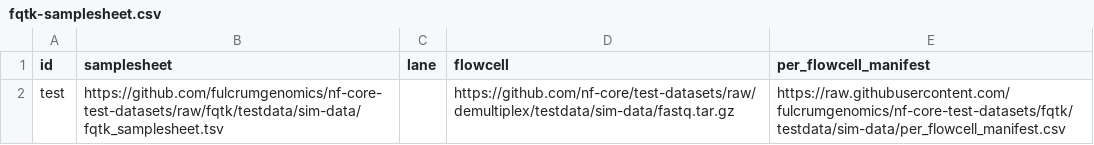
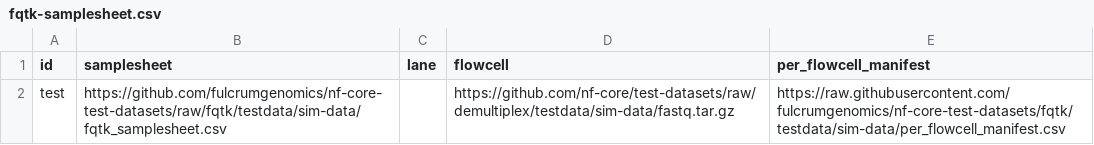
Before and after one commit to fulcrumgenomics/demultiplex, a CSV file: assets/inputs/fqtk-samplesheet.csv, drawn as a sheet.

```diff
--- a/assets/inputs/fqtk-samplesheet.csv
+++ b/assets/inputs/fqtk-samplesheet.csv
@@ -1,2 +1,2 @@
 id,samplesheet,lane,flowcell,per_flowcell_manifest
-test,https://github.com/fulcrumgenomics/nf-core-test-datasets/raw/fqtk/testdata/sim-data/fqtk_samplesheet.tsv,,https://github.com/nf-core/test-datasets/raw/demultiplex/testdata/sim-data/fastq.tar.gz,https://raw.githubusercontent.com/fulcrumgenomics/nf-core-test-datasets/fqtk/testdata/sim-data/per_flowcell_manifest.csv
+test,https://github.com/fulcrumgenomics/nf-core-test-datasets/raw/fqtk/testdata/sim-data/fqtk_samplesheet.csv,,https://github.com/nf-core/test-datasets/raw/demultiplex/testdata/sim-data/fastq.tar.gz,https://raw.githubusercontent.com/fulcrumgenomics/nf-core-test-datasets/fqtk/testdata/sim-data/per_flowcell_manifest.csv
```
Also changed, not shown: 4 other files.
